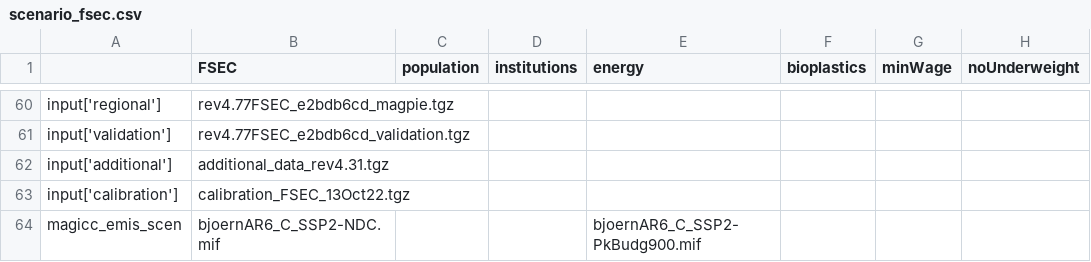
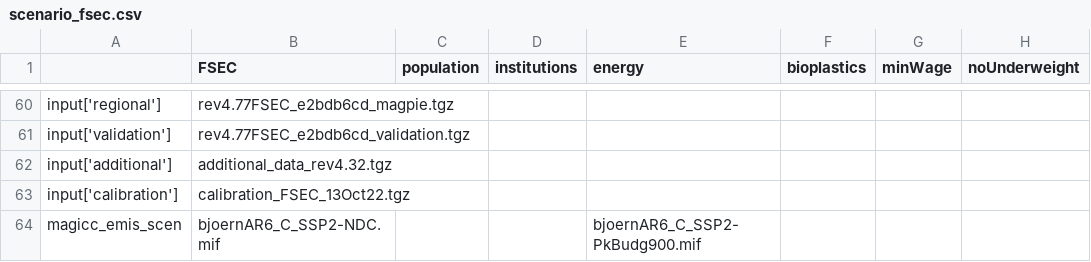
Before and after one commit to magpiemodel/magpie, a CSV file: config/scenario_fsec.csv, drawn as a sheet; only a part is shown, gaps mark what is left out; the diff names each change by its address in the sheet, - before the commit and + after, or states it on an @@ line.

Commit message:
chose lower precision level for if and updated additional data

```diff
--- a/config/scenario_fsec.csv
+++ b/config/scenario_fsec.csv
-B62 (FSEC): additional_data_rev4.31.tgz
+B62 (FSEC): additional_data_rev4.32.tgz
```
Also changed, not shown: 2 other files.
